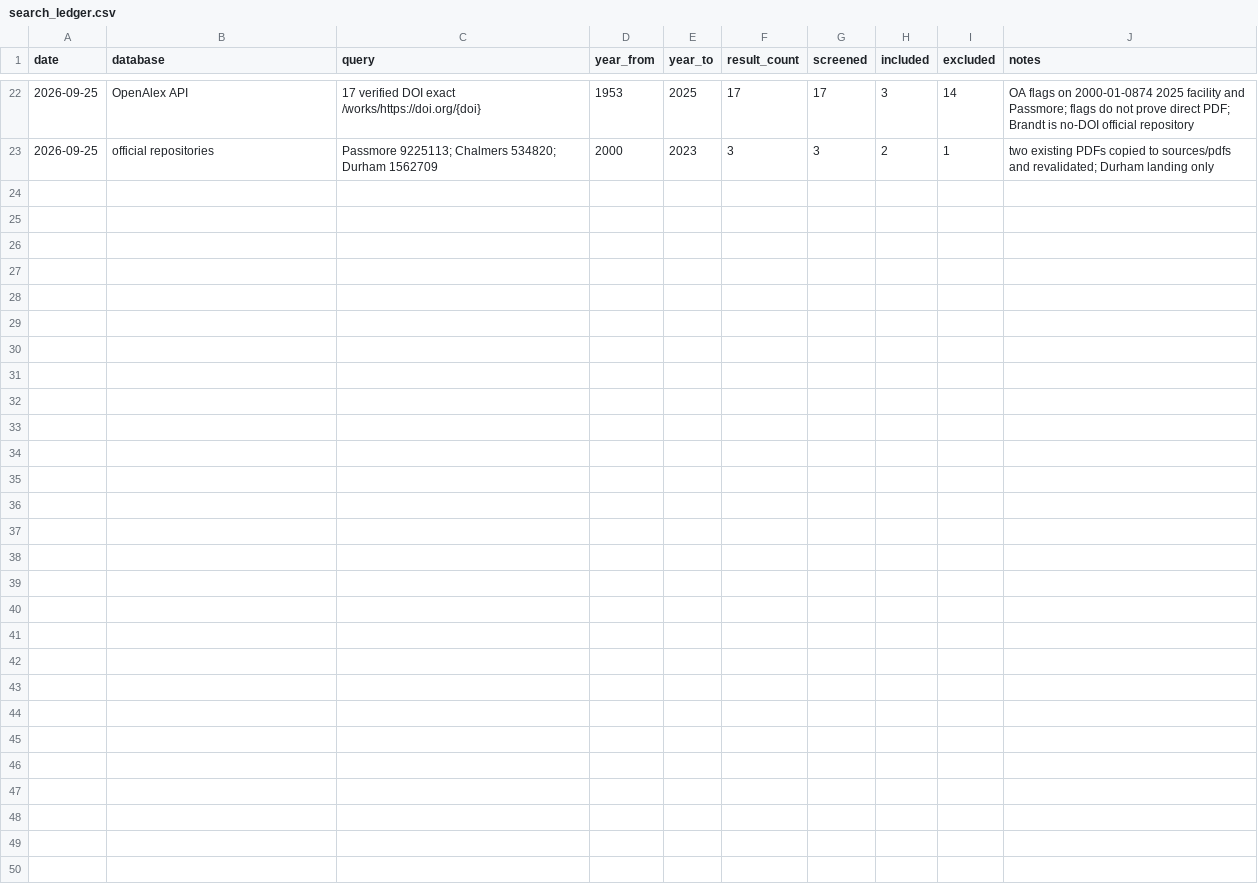
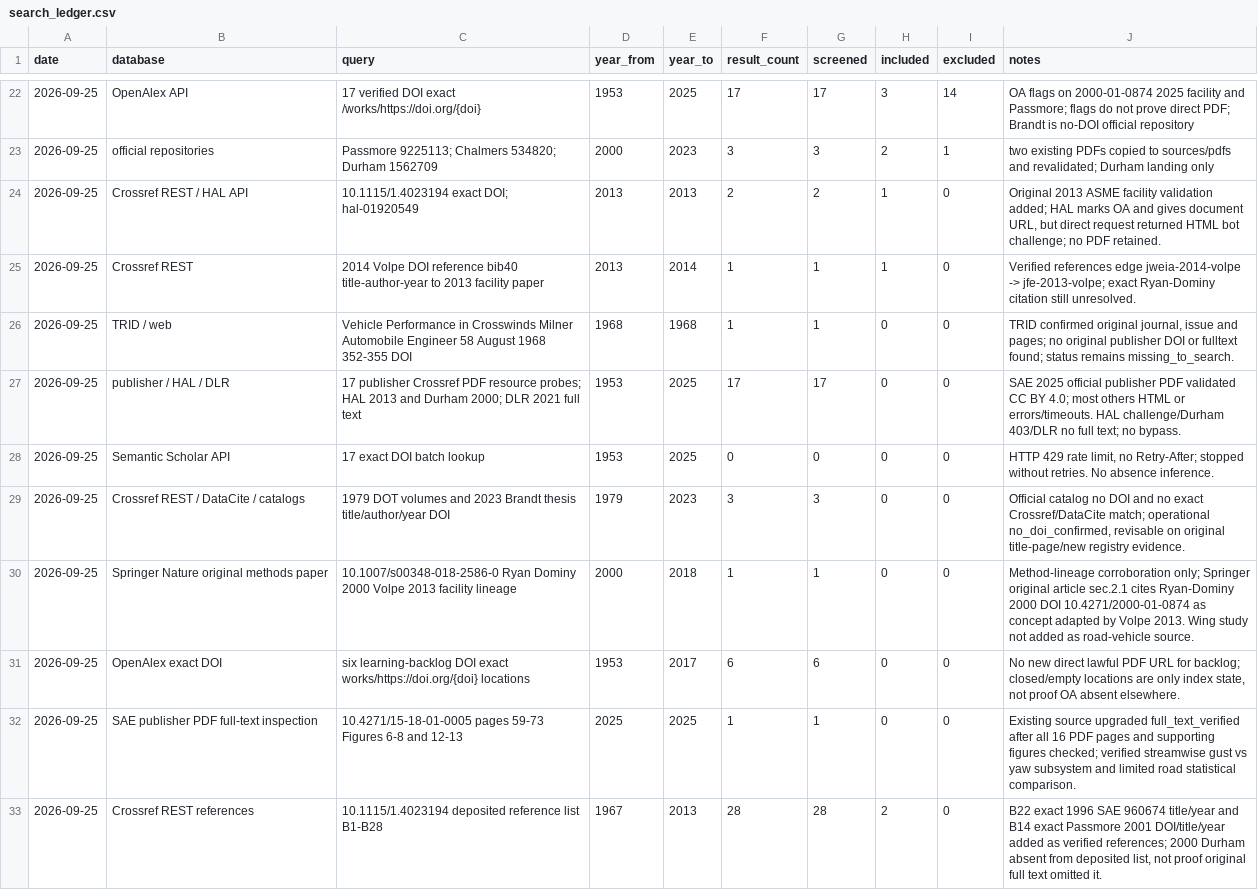
Before and after one commit to mao19990908/Crosswind, a CSV file: search/search_ledger.csv, drawn as a sheet; only a part is shown, gaps mark what is left out; the diff names each change by its address in the sheet, - before the commit and + after, or states it on an @@ line.

Commit message:
Verify DOI and legal PDFs; trace crosswind facility lineage

```diff
--- a/search/search_ledger.csv
+++ b/search/search_ledger.csv
+row 24: 2026-09-25 | Crossref REST / HAL API | 10.1115/1.4023194 exact DOI; hal-01920549 | 2013 | 2013 | 2 | 2 | 1 | 0 | Original 2013 ASME facility validation added; HAL marks OA and gives document URL, but direct request returned HTML bot challenge; no PDF retained.
+row 25: 2026-09-25 | Crossref REST | 2014 Volpe DOI reference bib40 title-author-year to 2013 facility paper | 2013 | 2014 | 1 | 1 | 1 | 0 | Verified references edge jweia-2014-volpe -> jfe-2013-volpe; exact Ryan-Dominy citation still unresolved.
+row 26: 2026-09-25 | TRID / web | Vehicle Performance in Crosswinds Milner Automobile Engineer 58 August 1968 352-355 DOI | 1968 | 1968 | 1 | 1 | 0 | 0 | TRID confirmed original journal, issue and pages; no original publisher DOI or fulltext found; status remains missing_to_search.
+row 27: 2026-09-25 | publisher / HAL / DLR | 17 publisher Crossref PDF resource probes; HAL 2013 and Durham 2000; DLR 2021 full text | 1953 | 2025 | 17 | 17 | 0 | 0 | SAE 2025 official publisher PDF validated CC BY 4.0; most others HTML or errors/timeouts. HAL challenge/Durham 403/DLR no full text; no bypass.
+row 28: 2026-09-25 | Semantic Scholar API | 17 exact DOI batch lookup | 1953 | 2025 | 0 | 0 | 0 | 0 | HTTP 429 rate limit, no Retry-After; stopped without retries. No absence inference.
+row 29: 2026-09-25 | Crossref REST / DataCite / catalogs | 1979 DOT volumes and 2023 Brandt thesis title/author/year DOI | 1979 | 2023 | 3 | 3 | 0 | 0 | Official catalog no DOI and no exact Crossref/DataCite match; operational no_doi_confirmed, revisable on original title-page/new registry evidence.
+row 30: 2026-09-25 | Springer Nature original methods paper | 10.1007/s00348-018-2586-0 Ryan Dominy 2000 Volpe 2013 facility lineage | 2000 | 2018 | 1 | 1 | 0 | 0 | Method-lineage corroboration only; Springer original article sec.2.1 cites Ryan-Dominy 2000 DOI 10.4271/2000-01-0874 as concept adapted by Volpe 2013. Wing study not added as road-vehicle source.
+row 31: 2026-09-25 | OpenAlex exact DOI | six learning-backlog DOI exact works/https://doi.org/{doi} locations | 1953 | 2017 | 6 | 6 | 0 | 0 | No new direct lawful PDF URL for backlog; closed/empty locations are only index state, not proof OA absent elsewhere.
+row 32: 2026-09-25 | SAE publisher PDF full-text inspection | 10.4271/15-18-01-0005 pages 59-73 Figures 6-8 and 12-13 | 2025 | 2025 | 1 | 1 | 0 | 0 | Existing source upgraded full_text_verified after all 16 PDF pages and supporting figures checked; verified streamwise gust vs yaw subsystem and limited road statistical comparison.
+row 33: 2026-09-25 | Crossref REST references | 10.1115/1.4023194 deposited reference list B1-B28 | 1967 | 2013 | 28 | 28 | 2 | 0 | B22 exact 1996 SAE 960674 title/year and B14 exact Passmore 2001 DOI/title/year added as verified references; 2000 Durham absent from deposited list, not proof original full text omitted it.
```
Also changed, not shown: citations/citation_edges.csv, learning/graph/edges.csv, 24 other files.
